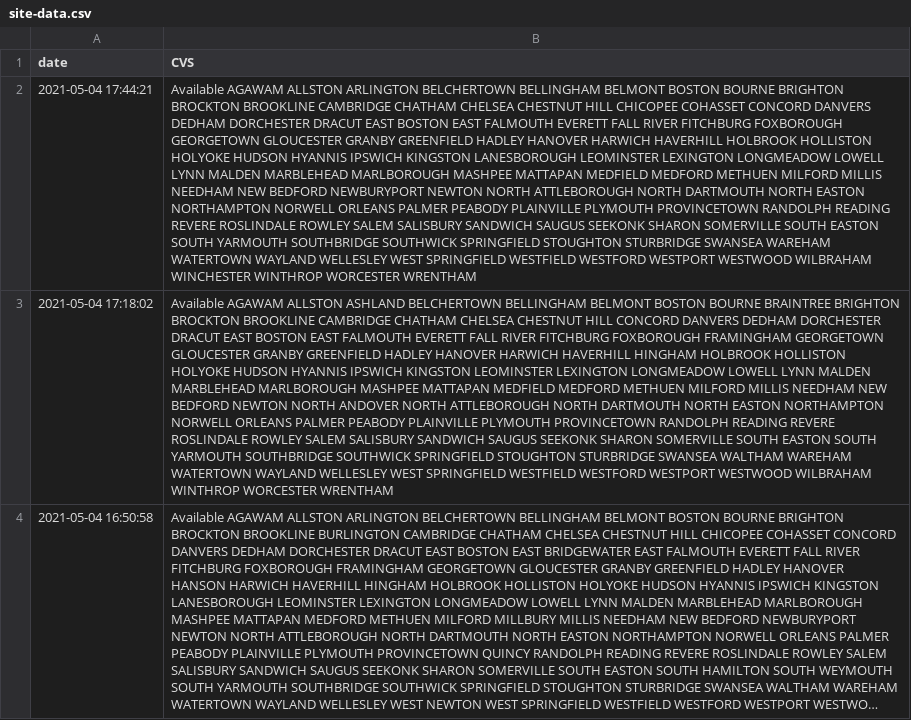
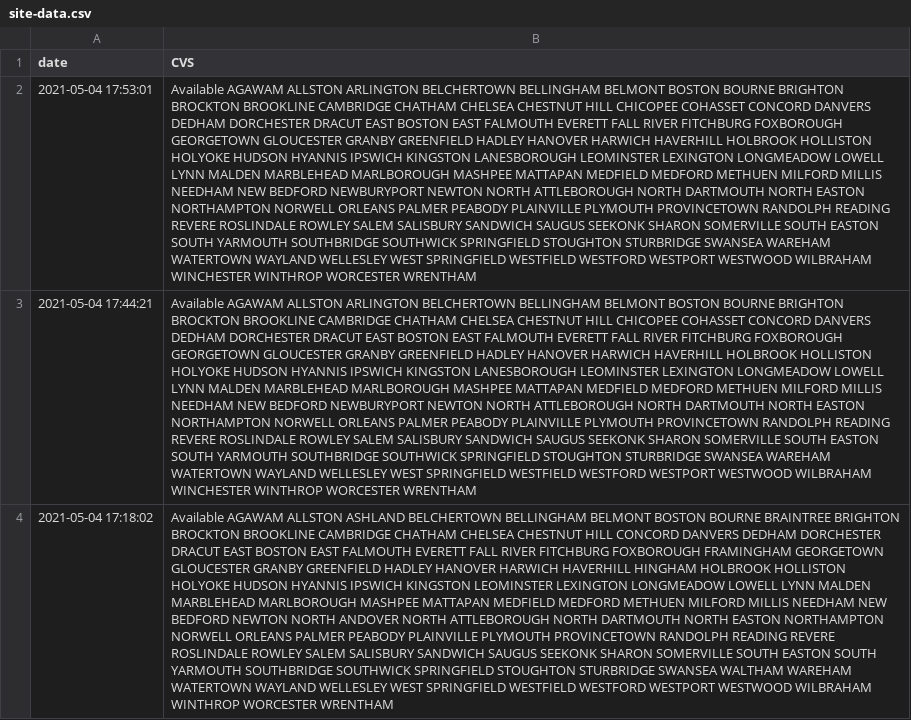
Before and after one commit to JimmyAstle/VaccineFinderMA, a CSV file: data/site-data.csv, drawn as a sheet; only a part is shown; the shorter side is filled out with more unchanged rows; long unchanged cells end in …; the diff names each change by its address in the sheet, - before the commit and + after, or states it on an @@ line.

```diff
--- a/data/site-data.csv
+++ b/data/site-data.csv
+row 2: 2021-05-04 17:53:01 | Available AGAWAM ALLSTON ARLINGTON BELCHERTOWN BELLINGHAM BELMONT BOSTON BOURNE BRIGHTON BROCKTON BROOKLINE CAMBRIDGE CHATHAM CHELSEA CHESTNUT HILL CHICOPEE COHASSET CONCORD DANVERS DEDHAM DORCHESTER DRACUT EAST BOSTON EAST FALMOUTH EVERETT FALL RIVER FITCHBURG FOXBOROUGH GEORGETOWN GLOUCESTER GRANBY GREENFIELD HADLEY HANOVER HARWICH HAVERHILL HOLBROOK HOLLISTON HOLYOKE HUDSON HYANNIS IPSWICH KINGSTON LANESBOROUGH LEOMINSTER LEXINGTON LONGMEADOW LOWELL LYNN MALDEN MARBLEHEAD MARLBOROUGH MASHPEE MATTAPAN MEDFIELD MEDFORD METHUEN MILFORD MILLIS NEEDHAM NEW BEDFORD NEWBURYPORT NEWTON NORTH ATTLEBOROUGH NORTH DARTMOUTH NORTH EASTON NORTHAMPTON NORWELL ORLEANS PALMER PEABODY PLAINVILLE PLYMOUTH PROVINCETOWN RANDOLPH READING REVERE ROSLINDALE ROWLEY SALEM SALISBURY SANDWICH SAUGUS SEEKONK SHARON SOMERVILLE SOUTH EASTON SOUTH YARMOUTH SOUTHBRIDGE SOUTHWICK SPRINGFIELD STOUGHTON STURBRIDGE SWANSEA WAREHAM WATERTOWN WAYLAND WELLESLEY WEST SPRINGFIELD WESTFIELD WESTFORD WESTPORT WESTWOOD WILBRAHAM WINCHESTER WINTHROP WORCESTER WRENTHAM
```
Also changed, not shown: 1 other file.
